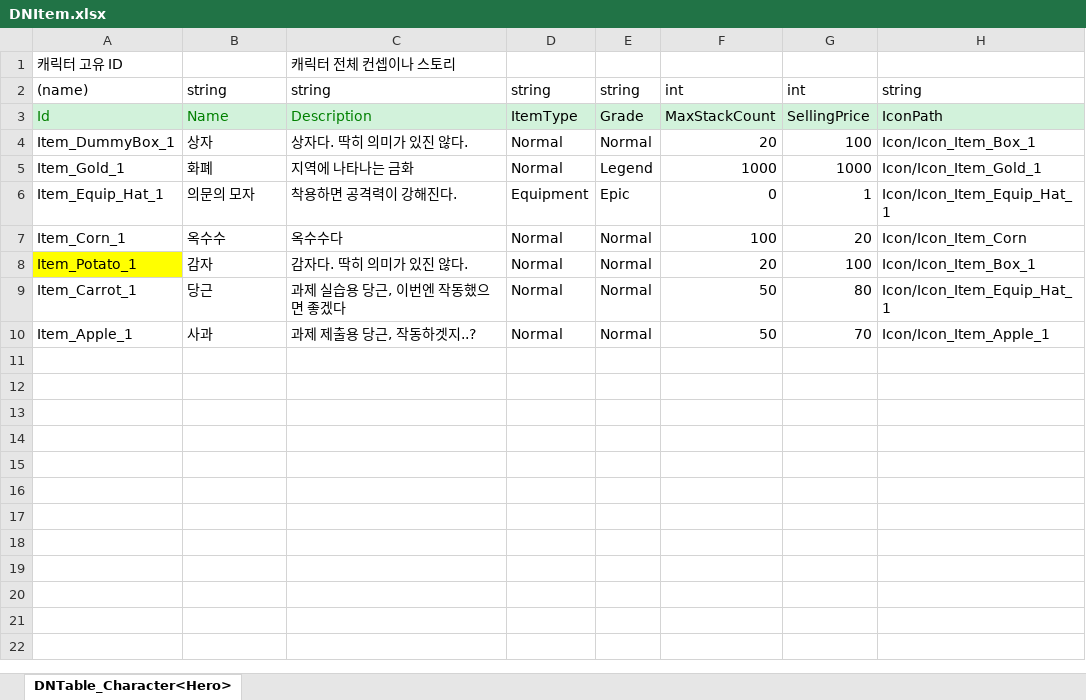
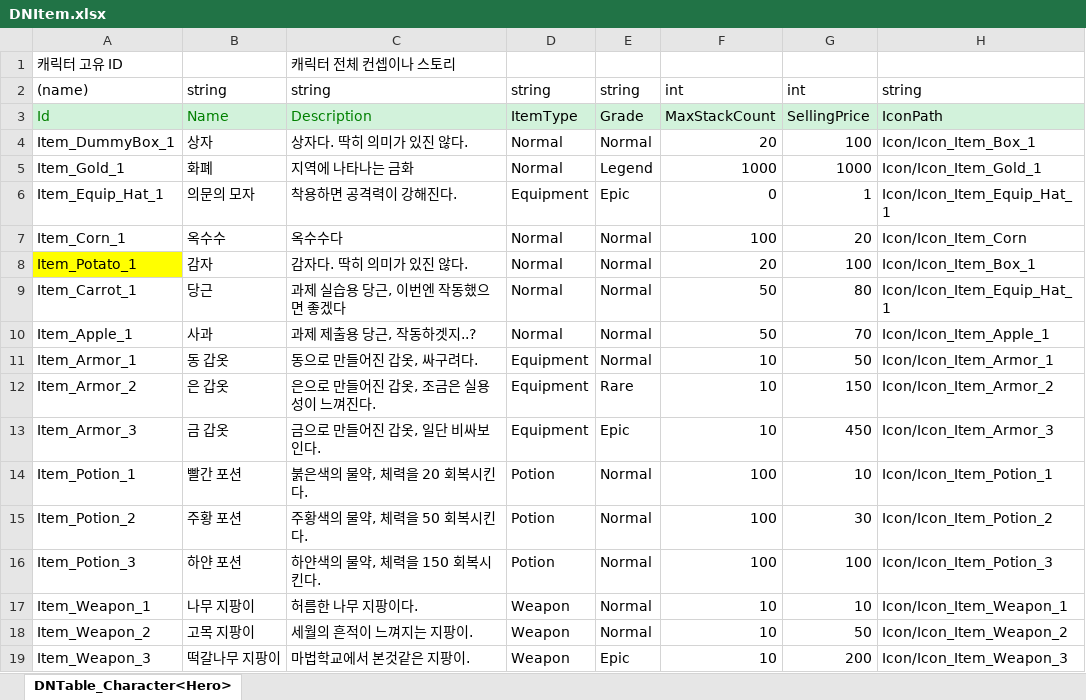
Before and after one commit to junny2969/2DMainProject, an Excel workbook: JsonConverter/ExcelFiles/DNItem.xlsx, sheet DNTable_Character<Hero>, drawn as a sheet; values as stored, in another font and other column widths than the file's, no borders; the diff names each change by its address in the sheet, - before the commit and + after, or states it on an @@ line.

```diff
--- a/JsonConverter/ExcelFiles/DNItem.xlsx (sheet DNTable_Character<Hero>)
+++ b/JsonConverter/ExcelFiles/DNItem.xlsx (sheet DNTable_Character<Hero>)
+row 11: Item_Armor_1 | 동 갑옷 | 동으로 만들어진 갑옷, 싸구려다. | Equipment | Normal | 10 | 50 | Icon/Icon_Item_Armor_1
+row 12: Item_Armor_2 | 은 갑옷 | 은으로 만들어진 갑옷, 조금은 실용성이 느껴진다. | Equipment | Rare | 10 | 150 | Icon/Icon_Item_Armor_2
+row 13: Item_Armor_3 | 금 갑옷 | 금으로 만들어진 갑옷, 일단 비싸보인다. | Equipment | Epic | 10 | 450 | Icon/Icon_Item_Armor_3
+row 14: Item_Potion_1 | 빨간 포션 | 붉은색의 물약, 체력을 20 회복시킨다. | Potion | Normal | 100 | 10 | Icon/Icon_Item_Potion_1
+row 15: Item_Potion_2 | 주황 포션 | 주황색의 물약, 체력을 50 회복시킨다. | Potion | Normal | 100 | 30 | Icon/Icon_Item_Potion_2
+row 16: Item_Potion_3 | 하얀 포션 | 하얀색의 물약, 체력을 150 회복시킨다. | Potion | Normal | 100 | 100 | Icon/Icon_Item_Potion_3
+row 17: Item_Weapon_1 | 나무 지팡이 | 허름한 나무 지팡이다. | Weapon | Normal | 10 | 10 | Icon/Icon_Item_Weapon_1
+row 18: Item_Weapon_2 | 고목 지팡이 | 세월의 흔적이 느껴지는 지팡이. | Weapon | Normal | 10 | 50 | Icon/Icon_Item_Weapon_2
+row 19: Item_Weapon_3 | 떡갈나무 지팡이 | 마법학교에서 본것같은 지팡이. | Weapon | Epic | 10 | 200 | Icon/Icon_Item_Weapon_3
```
Also changed, not shown: 47 other files.
